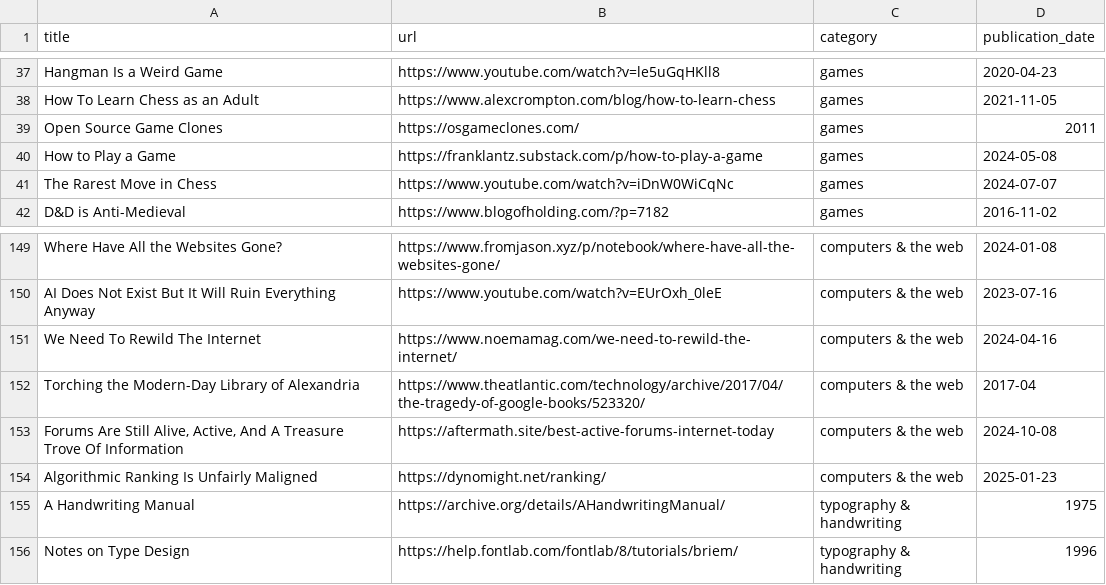
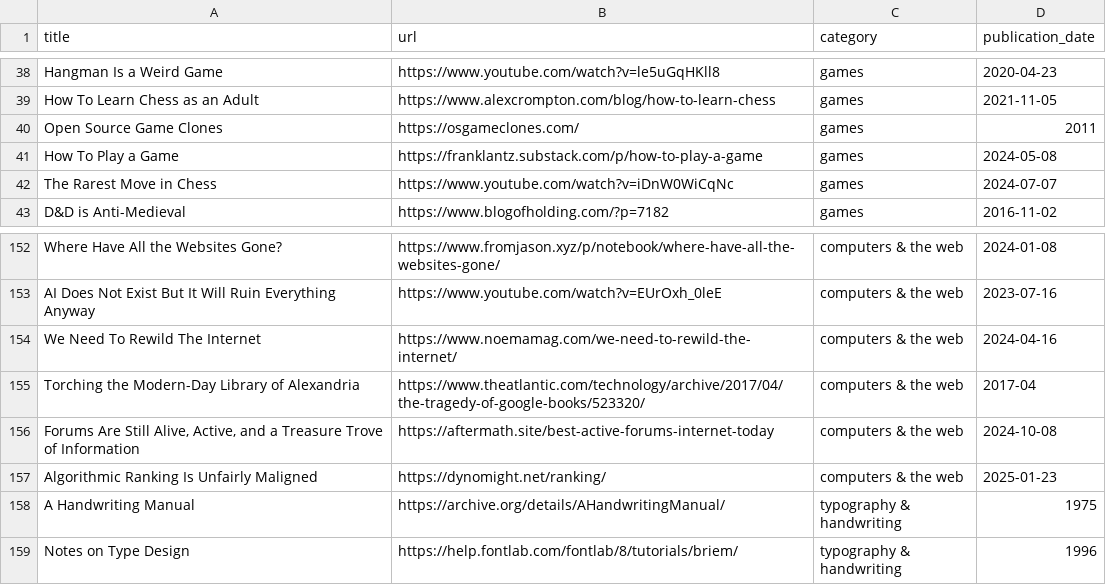
Before and after one commit to jdonland/bookmarks, a CSV file: bookmarks.csv, drawn as a sheet; only a part is shown, gaps mark what is left out; the diff covers the shown part only.

```diff
--- a/bookmarks.csv
+++ b/bookmarks.csv
@@ -39,3 +40,3 @@ How To Learn Chess as an Adult,https://www.alexcrompton.com/blog/how-to-learn-ch
 Open Source Game Clones,https://osgameclones.com/,games,2011
-How to Play a Game,https://franklantz.substack.com/p/how-to-play-a-game,games,2024-05-08
+How To Play a Game,https://franklantz.substack.com/p/how-to-play-a-game,games,2024-05-08
 The Rarest Move in Chess,https://www.youtube.com/watch?v=iDnW0WiCqNc,games,2024-07-07
@@ -152,3 +155,3 @@ We Need To Rewild The Internet,https://www.noemamag.com/we-need-to-rewild-the-in
 Torching the Modern-Day Library of Alexandria,https://www.theatlantic.com/technology/archive/2017/04/the-tragedy-of-google-books/523320/,computers & the web,2017-04
-"Forums Are Still Alive, Active, And A Treasure Trove Of Information",https://aftermath.site/best-active-forums-internet-today,computers & the web,2024-10-08
+"Forums Are Still Alive, Active, and a Treasure Trove of Information",https://aftermath.site/best-active-forums-internet-today,computers & the web,2024-10-08
 Algorithmic Ranking Is Unfairly Maligned,https://dynomight.net/ranking/,computers & the web,2025-01-23
```
Also changed, not shown: 3 added rows and 3 edited cells elsewhere in this file, 1 other file.
